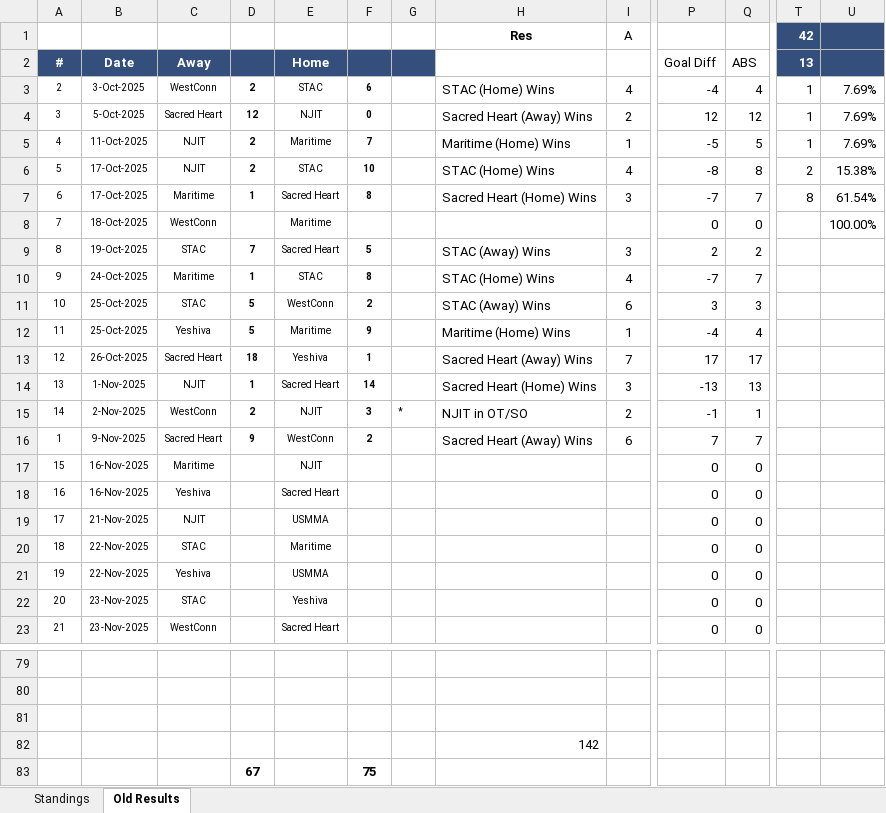
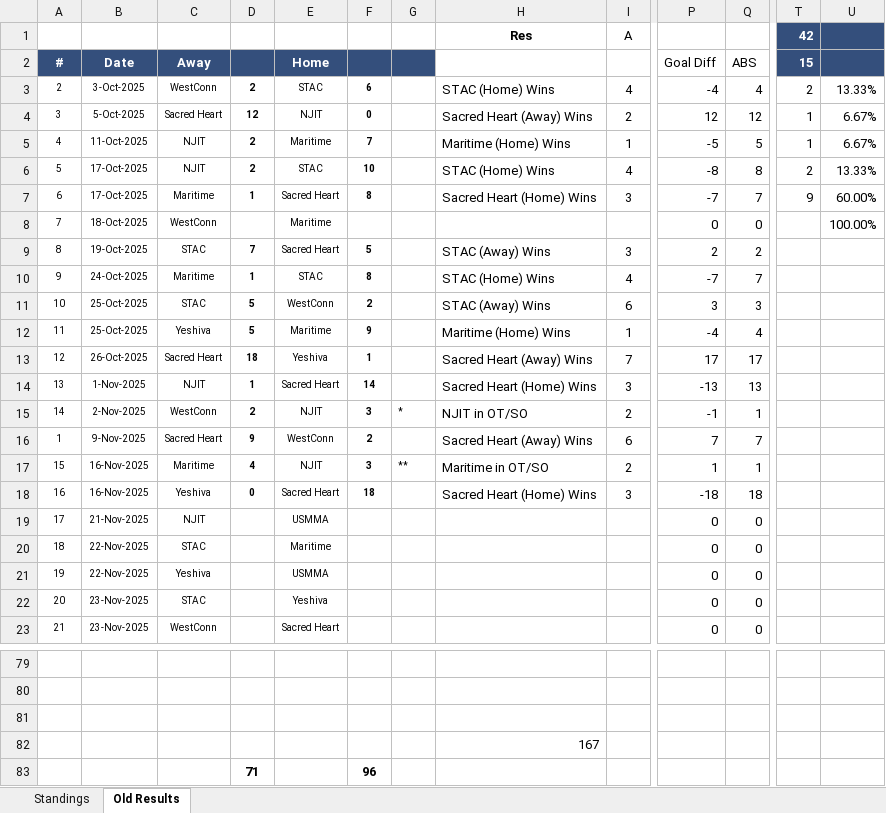
Before and after one commit to michael-m-casserly/methockey, an Excel workbook: DataFiles/MCHC 2025-26 Standings Worksheet.xlsm, sheet Old Results, drawn as a sheet; only a part is shown, gaps mark what is left out; values as stored, in another font and other column widths than the file's, no borders; removed rows and columns are numbered as before the commit, all else as after; rows hold the shown columns only; the diff names each change by its address in the sheet, - before the commit and + after, or states it on an @@ line.

Commit message:
Weekend Results for Metro Division

```diff
--- a/DataFiles/MCHC 2025-26 Standings Worksheet.xlsm (sheet Old Results)
+++ b/DataFiles/MCHC 2025-26 Standings Worksheet.xlsm (sheet Old Results)
-T2 (42): 13
+T2 (42): 15
-T3 (42): 1
+T3 (42): 2
-U3: 7.69%
+U3: 13.33%
-U4:U5: 7.69%
+U4:U5: 6.67%
-U6: 15.38%
+U6: 13.33%
-T7 (42): 8
+T7 (42): 9
-U7: 61.54%
+U7: 60.00%
-D17: (empty)
+D17: 4
-F17: (empty)
+F17: 3
-G17: (empty)
+G17: **
-H17 (Res): (empty)
+H17 (Res): Maritime in OT/SO
-I17 (A): (empty)
+I17 (A): 2
-P17: 0
+P17: 1
-Q17: 0
+Q17: 1
-D18: (empty)
+D18: 0
-F18: (empty)
+F18: 18
-H18 (Res): (empty)
+H18 (Res): Sacred Heart (Home) Wins
-I18 (A): (empty)
+I18 (A): 3
-P18: 0
+P18: -18
-Q18: 0
+Q18: 18
-H82 (Res): 142
+H82 (Res): 167
-row 83:  |  |  | 67 |  | 75
+row 83:  |  |  | 71 |  | 96
```
Also changed, not shown: sheet Standings, 3 other files.
